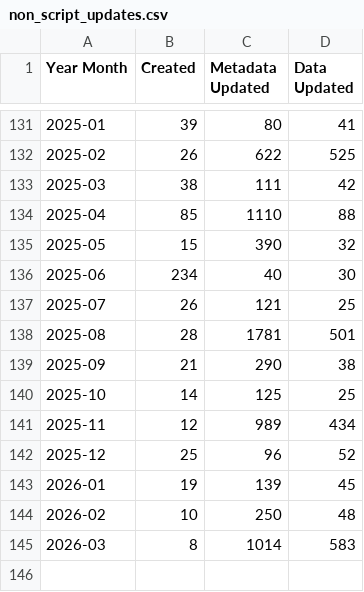
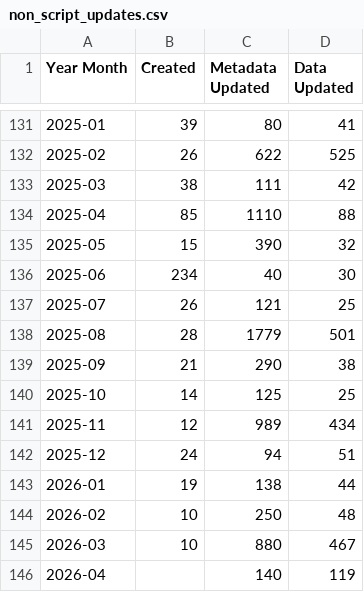
Before and after one commit to OCHA-DAP/hdx-analysis-scripts, a CSV file: datasets_info/non_script_updates.csv, drawn as a sheet; only a part is shown, gaps mark what is left out.

Commit message:
Deploying to gh-pages from @ OCHA-DAP/hdx-analysis-scripts@e12160652ae364f98915506fabf5291d0a1073b7 🚀

```diff
--- a/datasets_info/non_script_updates.csv
+++ b/datasets_info/non_script_updates.csv
@@ -137,3 +137,3 @@ Year Month,Created,Metadata Updated,Data Updated
 2025-07,26,121,25
-2025-08,28,1781,501
+2025-08,28,1779,501
 2025-09,21,290,38
@@ -141,5 +141,6 @@ Year Month,Created,Metadata Updated,Data Updated
 2025-11,12,989,434
-2025-12,25,96,52
-2026-01,19,139,45
+2025-12,24,94,51
+2026-01,19,138,44
 2026-02,10,250,48
-2026-03,8,1014,583
+2026-03,10,880,467
+2026-04,,140,119
```
